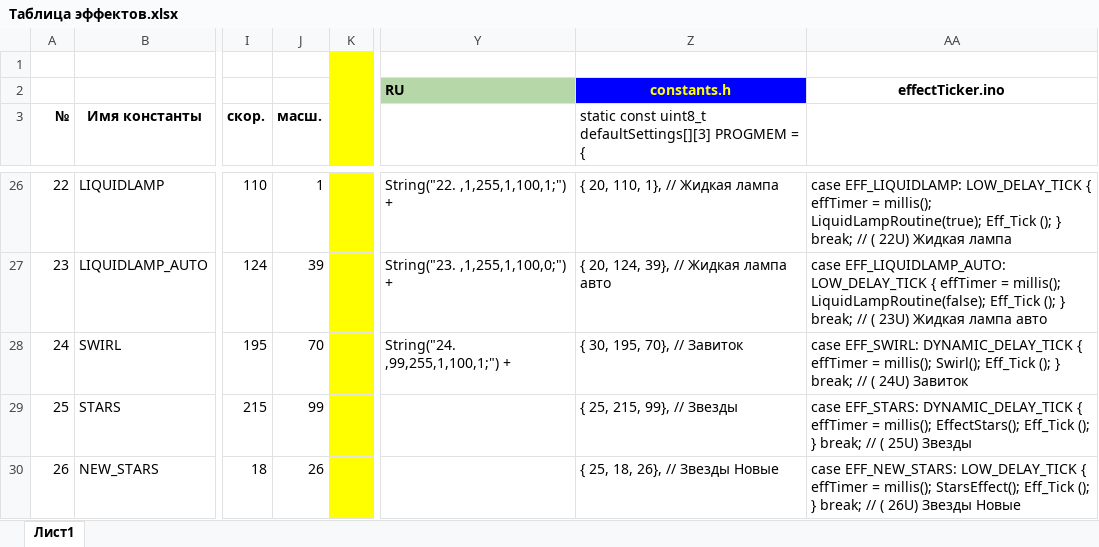
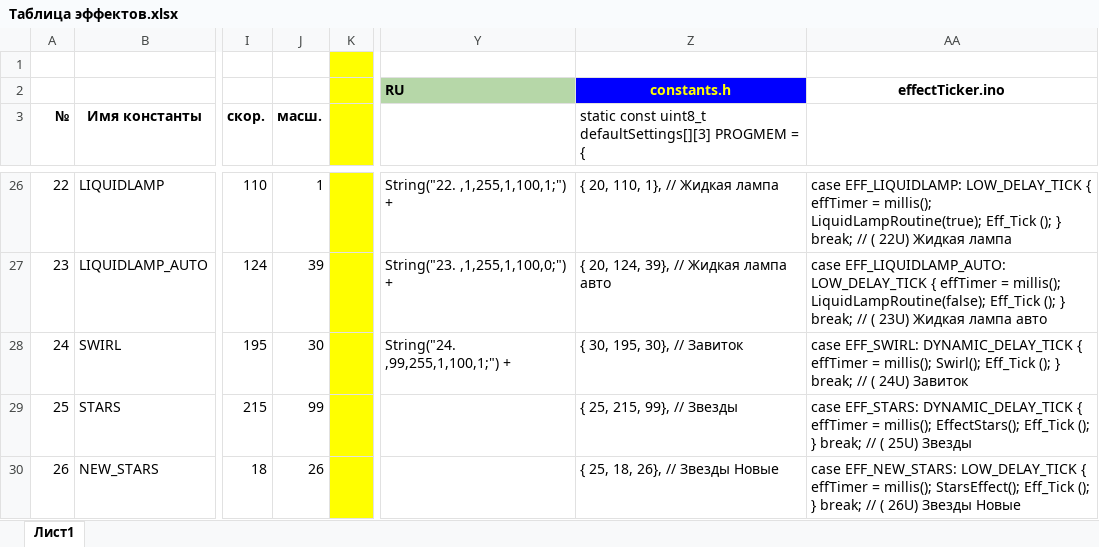
Before and after one commit to MishanyaTS/FieryLedLamp, an Excel workbook: FieryLedLamp/Таблица эффектов.xlsx, sheet Лист1, drawn as a sheet; only a part is shown, gaps mark what is left out; values as stored, in another font and other column widths than the file's, no borders; the diff names each change by its address in the sheet, - before the commit and + after, or states it on an @@ line.

```diff
--- a/FieryLedLamp/Таблица эффектов.xlsx (sheet Лист1)
+++ b/FieryLedLamp/Таблица эффектов.xlsx (sheet Лист1)
-J28 (масш.): 70
+J28 (масш.): 30
-Z28: { 30, 195, 70}, // Завиток
+Z28: { 30, 195, 30}, // Завиток
```
Also changed, not shown: 15 other files.
